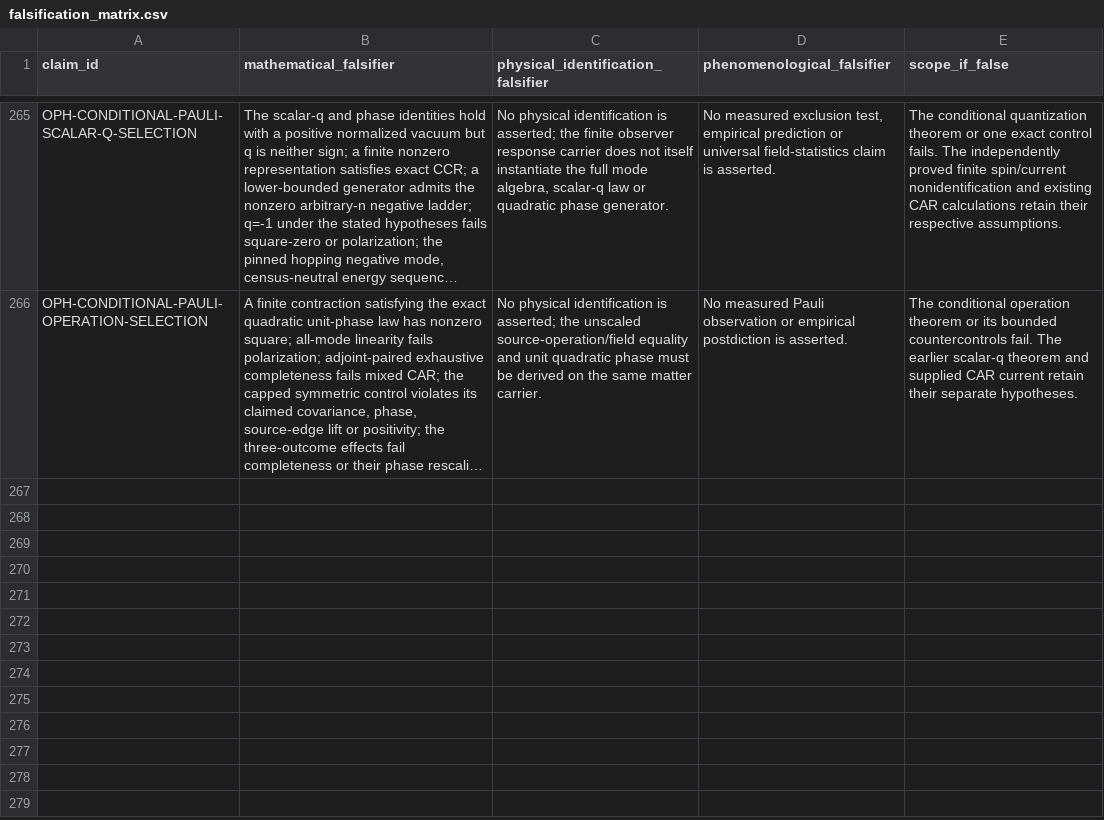
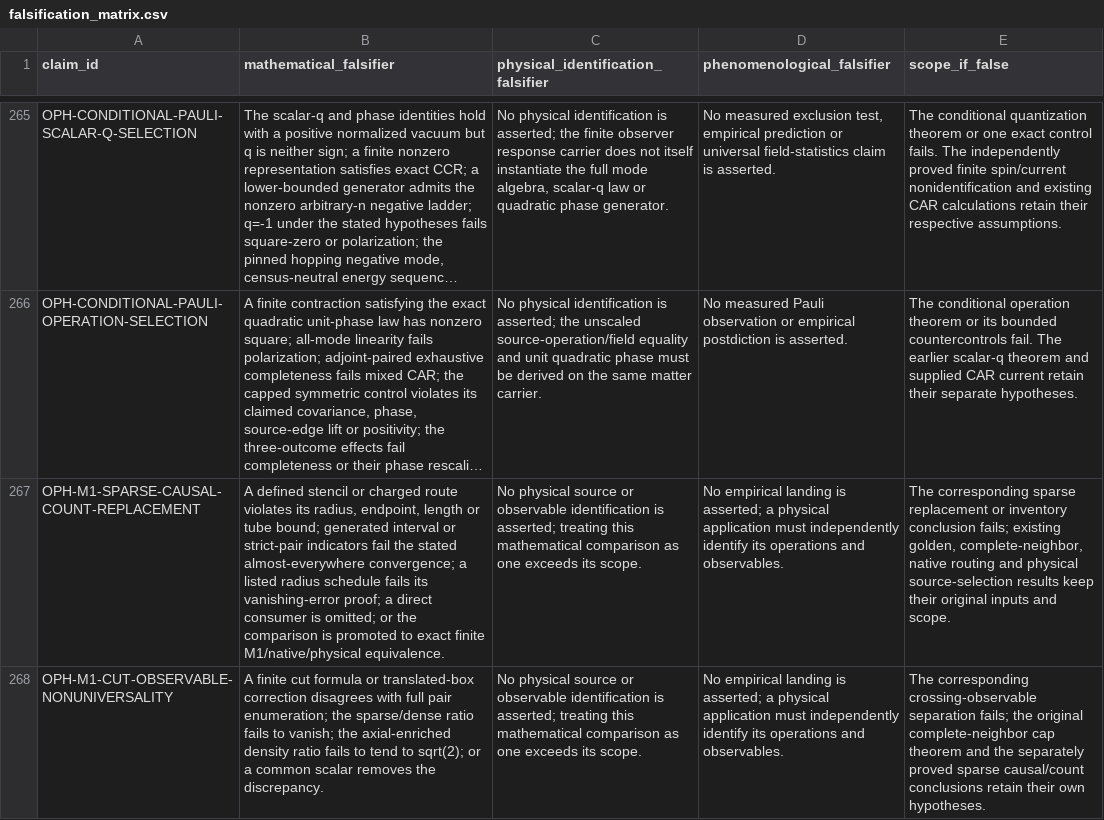
Before and after one commit to Arithmon/observer-patch-holography, a CSV file: claims/falsification_matrix.csv, drawn as a sheet; only a part is shown, gaps mark what is left out; long unchanged cells end in …; the diff covers the shown part only; the diff names each change by its address in the sheet, - before the commit and + after, or states it on an @@ line.

```diff
--- a/claims/falsification_matrix.csv
+++ b/claims/falsification_matrix.csv
+row 267: OPH-M1-SPARSE-CAUSAL-COUNT-REPLACEMENT | A defined stencil or charged route violates its radius, endpoint, length or tube bound; generated interval or strict-pair indicators fail the stated almost-everywhere convergence; a listed radius schedule fails its vanishing-error proof; a direct consumer is omitted; or the comparison is promoted to exact finite M1/native/physical equivalence. | No physical source or observable identification is asserted; treating this mathematical comparison as one exceeds its scope. | No empirical landing is asserted; a physical application must independently identify its operations and observables. | The corresponding sparse replacement or inventory conclusion fails; existing golden, complete-neighbor, native routing and physical source-selection results keep their original inputs and scope.
+row 268: OPH-M1-CUT-OBSERVABLE-NONUNIVERSALITY | A finite cut formula or translated-box correction disagrees with full pair enumeration; the sparse/dense ratio fails to vanish; the axial-enriched density ratio fails to tend to sqrt(2); or a common scalar removes the discrepancy. | No physical source or observable identification is asserted; treating this mathematical comparison as one exceeds its scope. | No empirical landing is asserted; a physical application must independently identify its operations and observables. | The corresponding crossing-observable separation fails; the original complete-neighbor cap theorem and the separately proved sparse causal/count conclusions retain their own hypotheses.
```
Also changed, not shown: 2 added rows elsewhere in this file, claims/novelty_matrix.csv, 8 other files.
